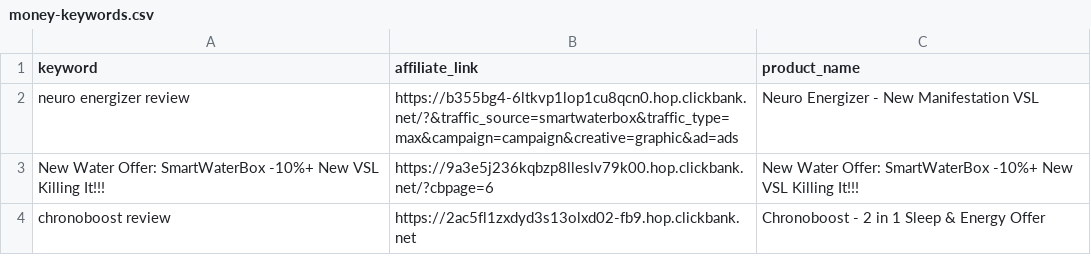
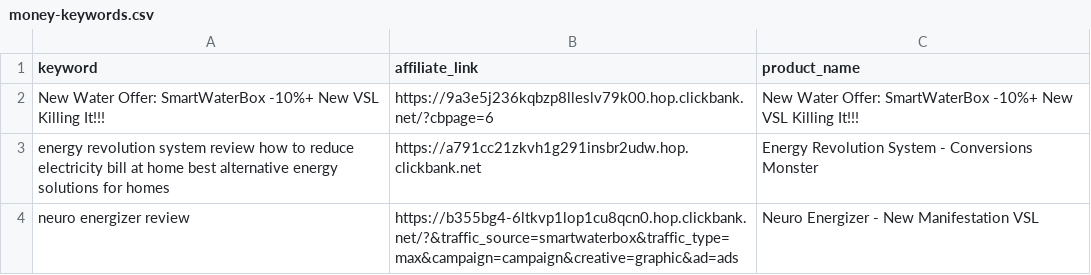
Before and after one commit to startknowledge/ultra-static-seo-engine, a CSV file: money-keywords.csv, drawn as a sheet.

Commit message:
🚀 update [skip ci]

```diff
--- a/money-keywords.csv
+++ b/money-keywords.csv
@@ -1,4 +1,4 @@
 keyword,affiliate_link,product_name
+New Water Offer: SmartWaterBox -10%+ New VSL Killing It!!!,https://9a3e5j236kqbzp8lleslv79k00.hop.clickbank.net/?cbpage=6,New Water Offer: SmartWaterBox -10%+ New VSL Killing It!!!
+energy revolution system review  how to reduce electricity bill at home  best alternative energy solutions for homes,https://a791cc21zkvh1g291insbr2udw.hop.clickbank.net,Energy Revolution System - Conversions Monster
 neuro energizer review,https://b355bg4-6ltkvp1lop1cu8qcn0.hop.clickbank.net/?&traffic_source=smartwaterbox&traffic_type=max&campaign=campaign&creative=graphic&ad=ads,Neuro Energizer - New Manifestation VSL
-New Water Offer: SmartWaterBox -10%+ New VSL Killing It!!!,https://9a3e5j236kqbzp8lleslv79k00.hop.clickbank.net/?cbpage=6,New Water Offer: SmartWaterBox -10%+ New VSL Killing It!!!
-chronoboost review,https://2ac5fl1zxdyd3s13olxd02-fb9.hop.clickbank.net,Chronoboost - 2 in 1 Sleep & Energy Offer
```
